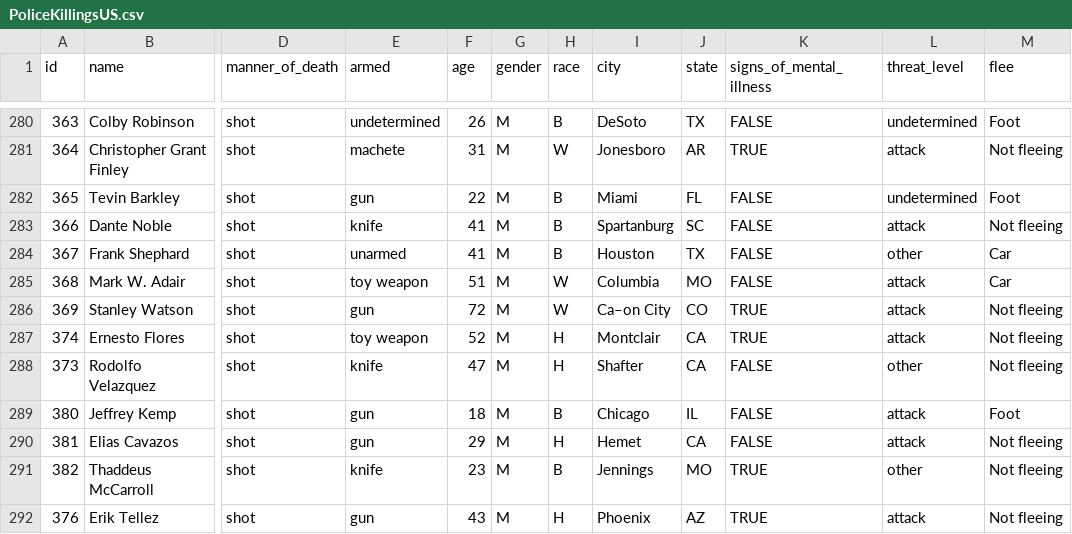
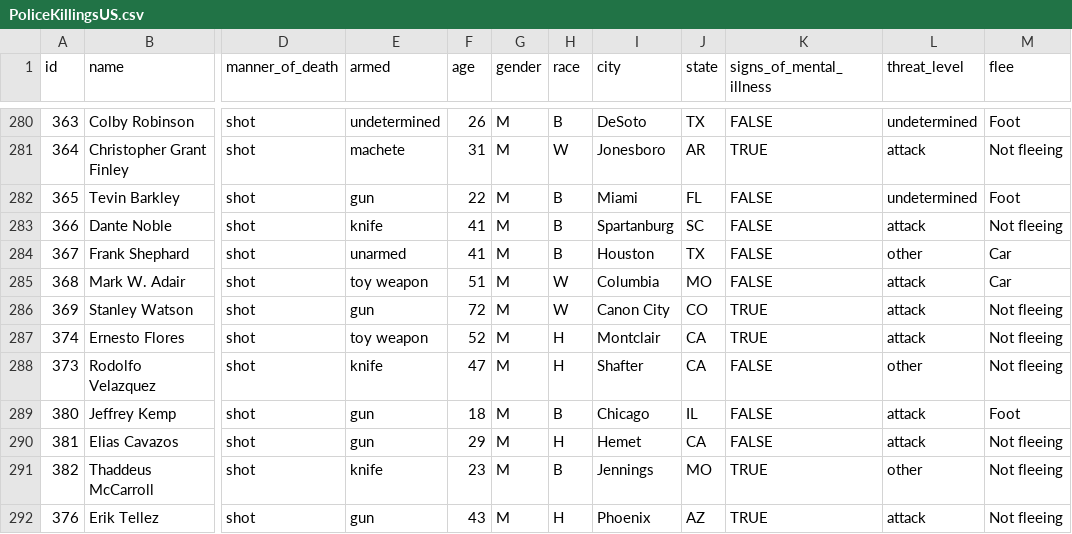
Before and after one commit to INFO-526-S24/project-final-RoboCops, a CSV file: data/PoliceKillingsUS.csv, drawn as a sheet; only a part is shown, gaps mark what is left out; the diff names each change by its address in the sheet, - before the commit and + after, or states it on an @@ line.

```diff
--- a/data/PoliceKillingsUS.csv
+++ b/data/PoliceKillingsUS.csv
-I286 (city): Ca–on City
+I286 (city): Canon City
```
Also changed, not shown: 3 other files.
